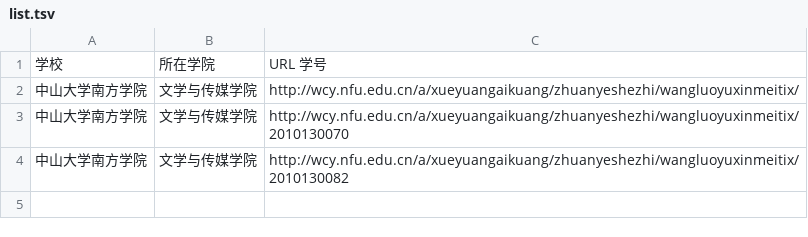
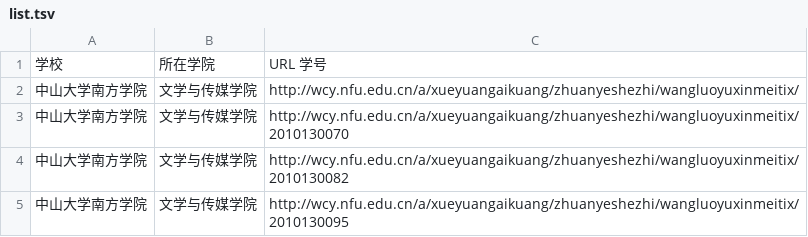
Before and after one commit to jingjing-newmedia/2020, a TSV file: tsv_and_csv-main/list.tsv, drawn as a sheet.

Commit message:
Update list.tsv

```diff
--- a/tsv_and_csv-main/list.tsv
+++ b/tsv_and_csv-main/list.tsv
@@ -4 +4,2 @@
 中山大学南方学院	文学与传媒学院	http://wcy.nfu.edu.cn/a/xueyuangaikuang/zhuanyeshezhi/wangluoyuxinmeitix/ 2010130082
+中山大学南方学院	文学与传媒学院	http://wcy.nfu.edu.cn/a/xueyuangaikuang/zhuanyeshezhi/wangluoyuxinmeitix/ 2010130095
```
